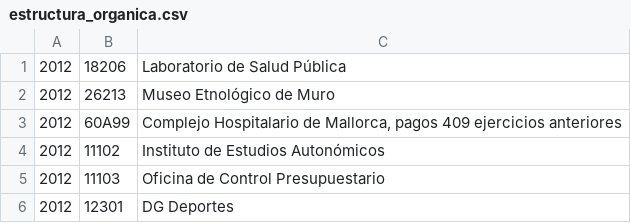
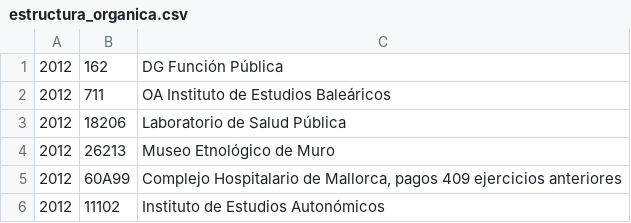
Before and after one commit to civio/presupuesto-baleares, a CSV file: data/es/comunidad/2012/estructura_organica.csv, drawn as a sheet; only a part is shown; the shorter side is filled out with more unchanged rows; the diff names each change by its address in the sheet, - before the commit and + after, or states it on an @@ line.

```diff
--- a/data/es/comunidad/2012/estructura_organica.csv
+++ b/data/es/comunidad/2012/estructura_organica.csv
+row 1: 2012 | 162 | DG Función Pública
+row 2: 2012 | 711 | OA Instituto de Estudios Baleáricos
```
Also changed, not shown: data/es/comunidad/2013/estructura_organica.csv, data/es/comunidad/2014/estructura_organica.csv, 21 other files.
